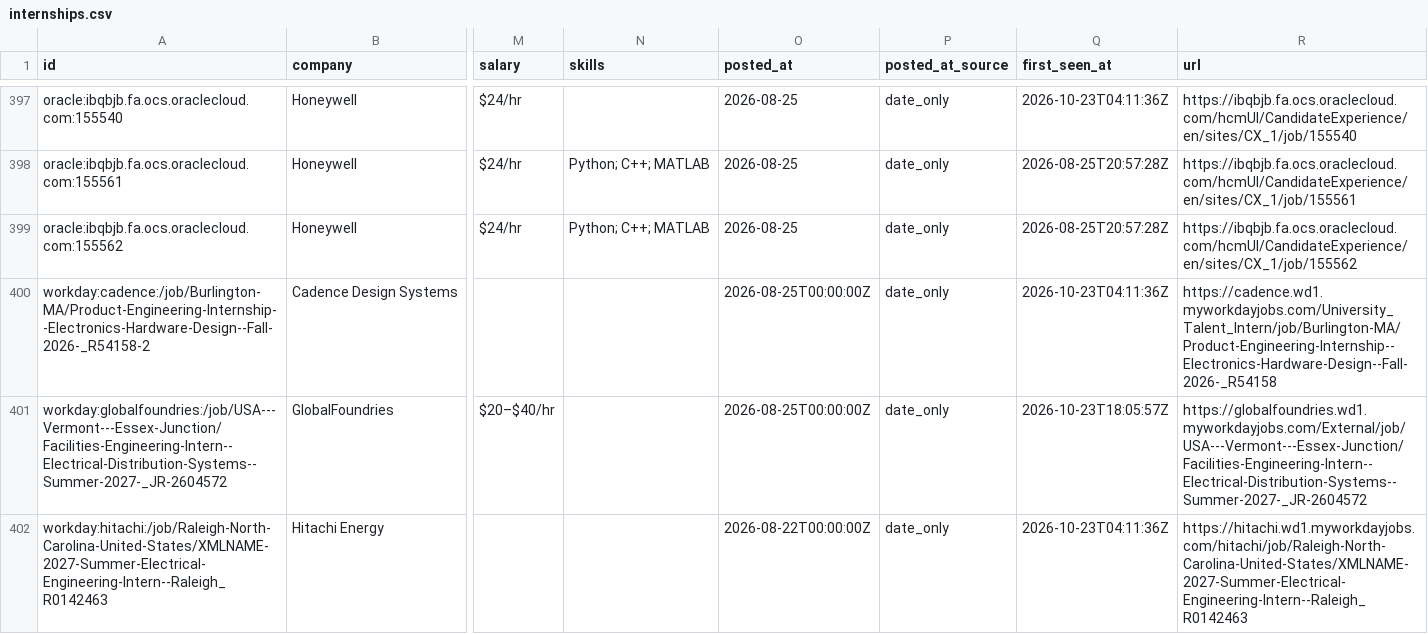
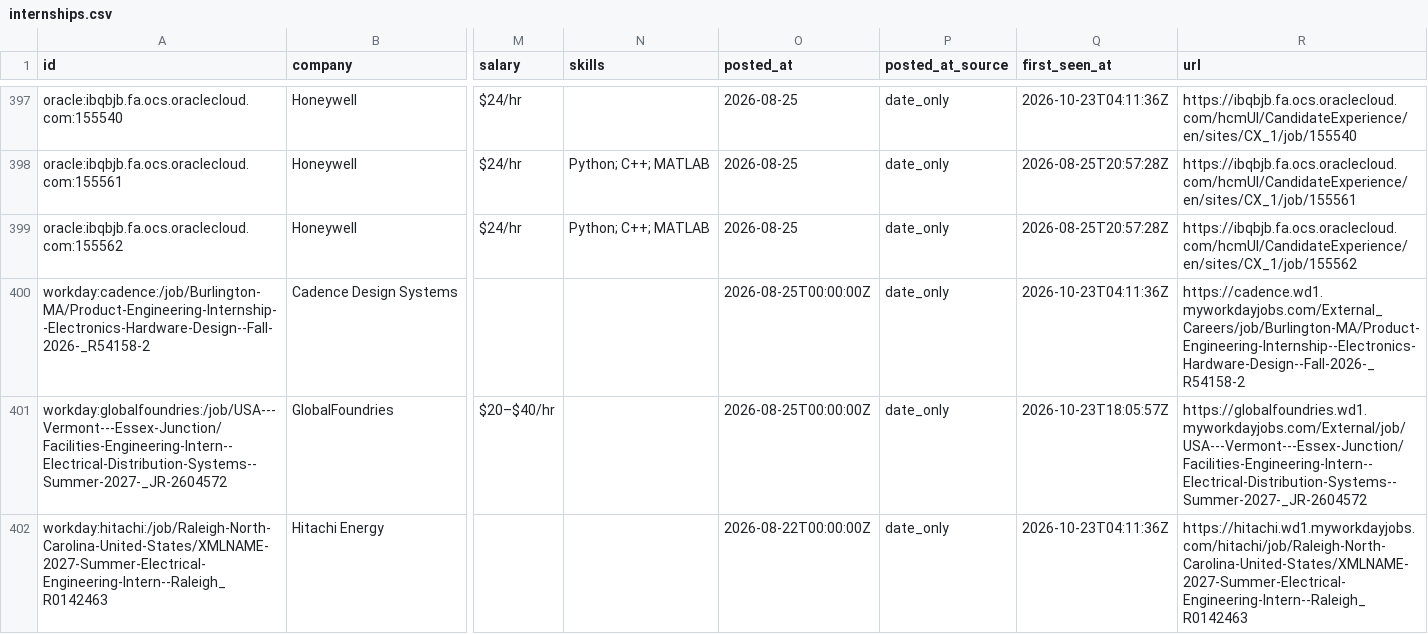
Before and after one commit to austinwright-eng/Automated-List-of-Electrical-Engineering-Internships, a CSV file: data/internships.csv, drawn as a sheet; only a part is shown, gaps mark what is left out; the diff names each change by its address in the sheet, - before the commit and + after, or states it on an @@ line.

```diff
--- a/data/internships.csv
+++ b/data/internships.csv
-R400 (url): https://cadence.wd1.myworkdayjobs.com/University_Talent_Intern/job/Burlington-MA/Product-Engineering-Internship--Electronics-Hardware-Design--Fall-2026-_R54158
+R400 (url): https://cadence.wd1.myworkdayjobs.com/External_Careers/job/Burlington-MA/Product-Engineering-Internship--Electronics-Hardware-Design--Fall-2026-_R54158-2
```
Also changed, not shown: docs/internships.csv, 11 other files.
